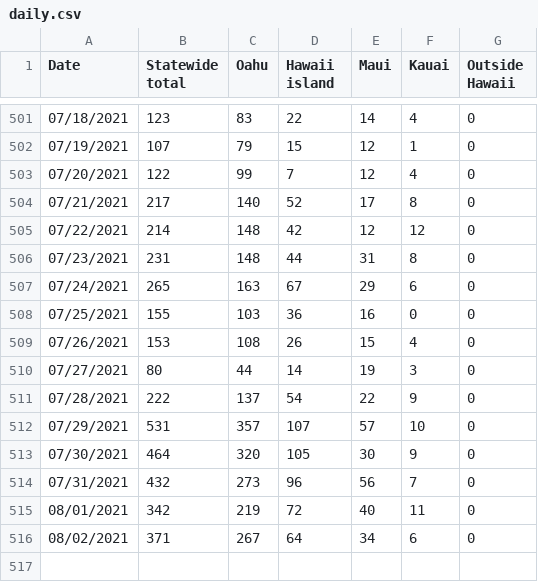
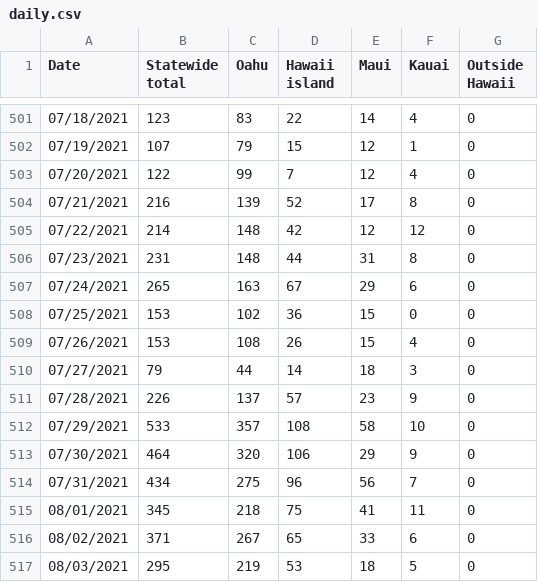
Before and after one commit to webb001/webb001.github.io, a CSV file: daily.csv, drawn as a sheet; only a part is shown, gaps mark what is left out.

```diff
--- a/daily.csv
+++ b/daily.csv
@@ -503,3 +503,3 @@ Date,Statewide total,Oahu,Hawaii island,Maui,Kauai,Outside Hawaii
 07/20/2021,122,99,7,12,4,0
-07/21/2021,217,140,52,17,8,0
+07/21/2021,216,139,52,17,8,0
 07/22/2021,214,148,42,12,12,0
@@ -507,10 +507,11 @@ Date,Statewide total,Oahu,Hawaii island,Maui,Kauai,Outside Hawaii
 07/24/2021,265,163,67,29,6,0
-07/25/2021,155,103,36,16,0,0
+07/25/2021,153,102,36,15,0,0
 07/26/2021,153,108,26,15,4,0
-07/27/2021,80,44,14,19,3,0
-07/28/2021,222,137,54,22,9,0
-07/29/2021,531,357,107,57,10,0
-07/30/2021,464,320,105,30,9,0
-07/31/2021,432,273,96,56,7,0
-08/01/2021,342,219,72,40,11,0
-08/02/2021,371,267,64,34,6,0
+07/27/2021,79,44,14,18,3,0
+07/28/2021,226,137,57,23,9,0
+07/29/2021,533,357,108,58,10,0
+07/30/2021,464,320,106,29,9,0
+07/31/2021,434,275,96,56,7,0
+08/01/2021,345,218,75,41,11,0
+08/02/2021,371,267,65,33,6,0
+08/03/2021,295,219,53,18,5,0
```
Also changed, not shown: 7 other files.
